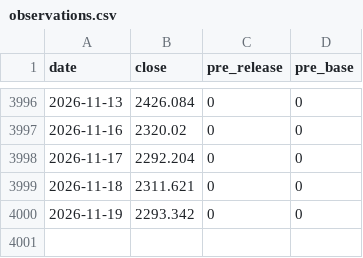
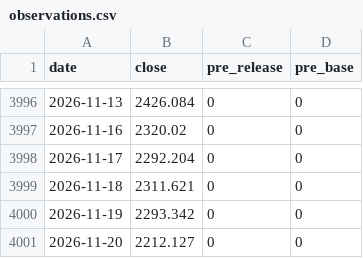
Before and after one commit to Recursive-Self-Improving/AKShare-index_qvix_scope, a CSV file: data/current/sz399006/observations.csv, drawn as a sheet; only a part is shown, gaps mark what is left out.

```diff
--- a/data/current/sz399006/observations.csv
+++ b/data/current/sz399006/observations.csv
@@ -4000 +4000,2 @@ date,close,pre_release,pre_base
 2026-11-19,2293.342,0,0
+2026-11-20,2212.127,0,0
```
Also changed, not shown: data/current/sz399330/observations.csv, data/current/sz399673/observations.csv, 45 other files.
